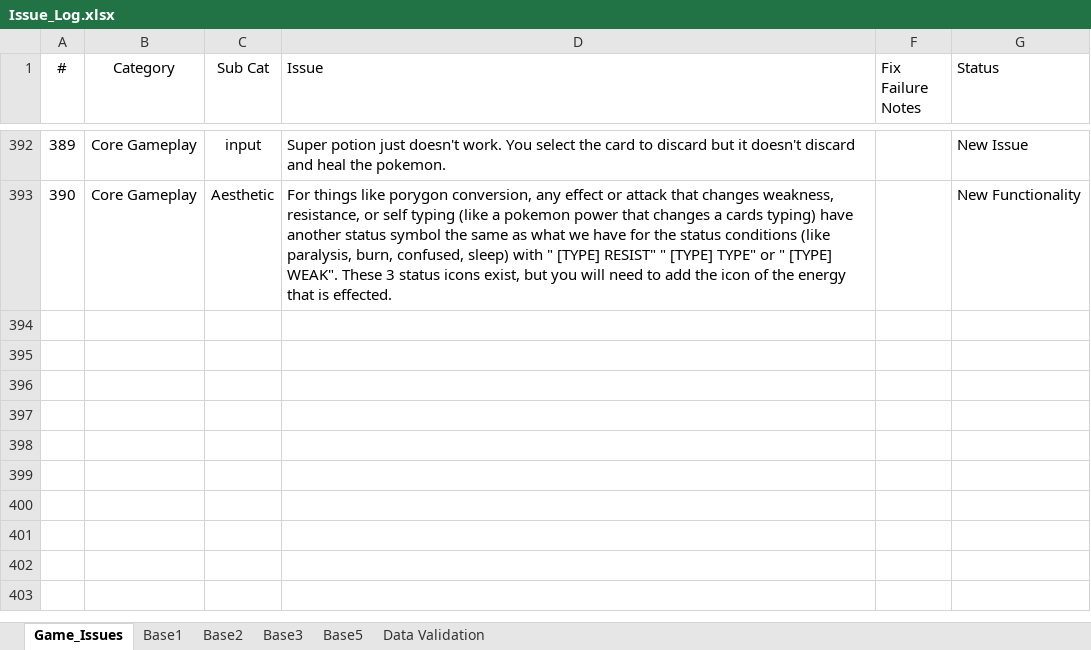
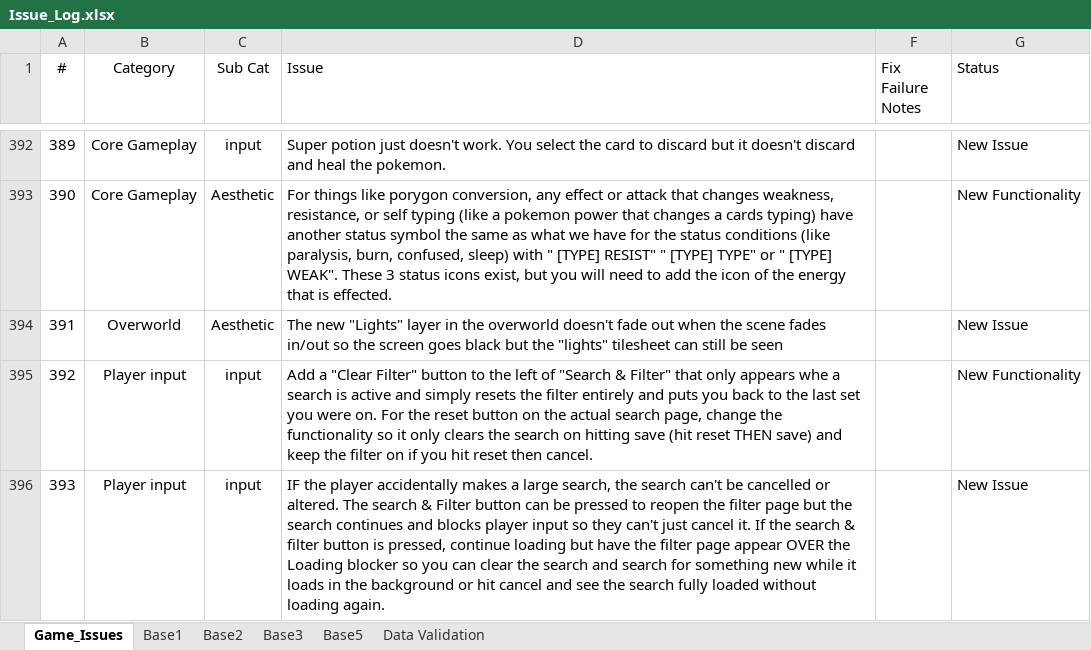
Before and after one commit to APINKSHRIMP/Pokemon-TCG-Legacy, an Excel workbook: Spreadsheets/Issue_Log.xlsx, sheet Game_Issues, drawn as a sheet; only a part is shown, gaps mark what is left out; values as stored, in another font and other column widths than the file's, no borders; conditional formats not drawn; the diff covers the shown part only; the diff names each change by its address in the sheet, - before the commit and + after, or states it on an @@ line.

```diff
--- a/Spreadsheets/Issue_Log.xlsx (sheet Game_Issues)
+++ b/Spreadsheets/Issue_Log.xlsx (sheet Game_Issues)
+row 394: 391 | Overworld | Aesthetic | The new "Lights" layer in the overworld doesn't fade out when the scene fades in/out so the screen goes black but the "lights" tilesheet can still be seen |  | New Issue
+row 395: 392 | Player input | input | Add a "Clear Filter" button to the left of "Search & Filter" that only appears whe a search is active and simply resets the filter entirely and puts you back to the last set you were on. For the reset button on the actual search page, change the functionality so it only clears the search on hitting save (hit reset THEN save) and keep the filter on if you hit reset then cancel. |  | New Functionality
+row 396: 393 | Player input | input | IF the player accidentally makes a large search, the search can't be cancelled or altered. The search & Filter button can be pressed to reopen the filter page but the search continues and blocks player input so they can't just cancel it. If the search & filter button is pressed, continue loading but have the filter page appear OVER the Loading blocker so you can clear the search and search for something new while it loads in the background or hit cancel and see the search fully loaded without loading again. |  | New Issue
```
Also changed, not shown: 3 added rows elsewhere in this sheet, 33 other files.
